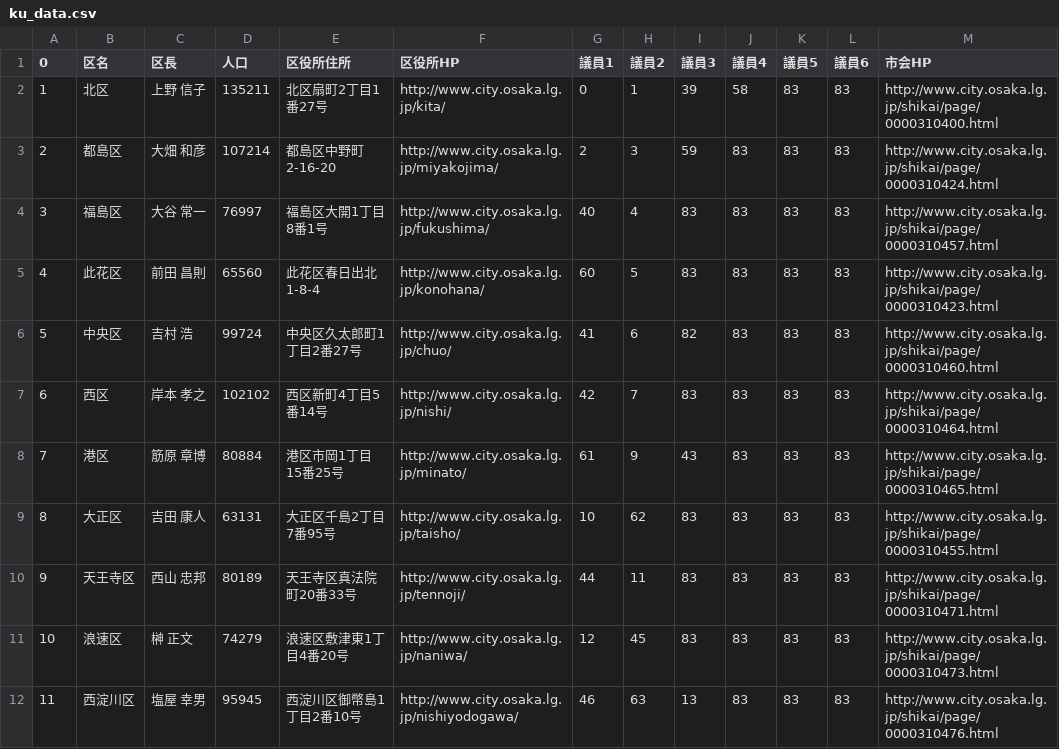
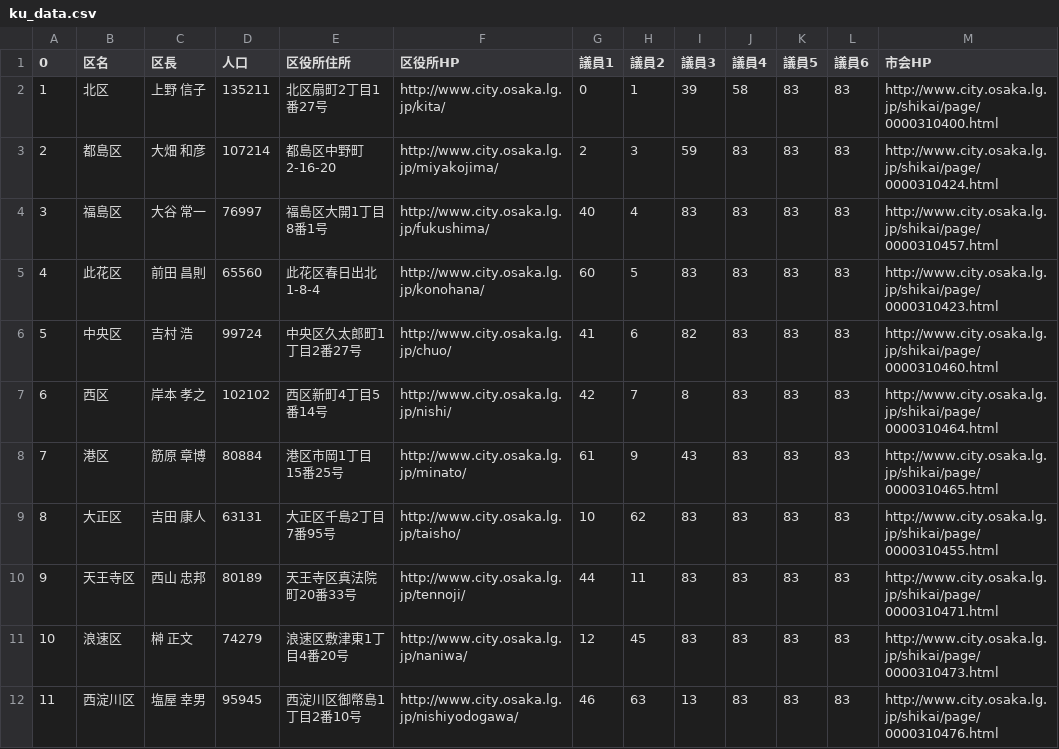
Before and after one commit to tadakazu1972/osakacity01, a CSV file: v1.1/ku_data.csv, drawn as a sheet; only a part is shown.

Commit message:
first commit

```diff
--- a/v1.1/ku_data.csv
+++ b/v1.1/ku_data.csv
@@ -6,3 +6,3 @@
 5,中央区,吉村　浩,99724,中央区久太郎町1丁目2番27号,http://www.city.osaka.lg.jp/chuo/,41,6,82,83,83,83,http://www.city.osaka.lg.jp/shikai/page/0000310460.html
-6,西区,岸本　孝之,102102,西区新町4丁目5番14号,http://www.city.osaka.lg.jp/nishi/,42,7,83,83,83,83,http://www.city.osaka.lg.jp/shikai/page/0000310464.html
+6,西区,岸本　孝之,102102,西区新町4丁目5番14号,http://www.city.osaka.lg.jp/nishi/,42,7,8,83,83,83,http://www.city.osaka.lg.jp/shikai/page/0000310464.html
 7,港区,筋原　章博,80884,港区市岡1丁目15番25号,http://www.city.osaka.lg.jp/minato/,61,9,43,83,83,83,http://www.city.osaka.lg.jp/shikai/page/0000310465.html
```
